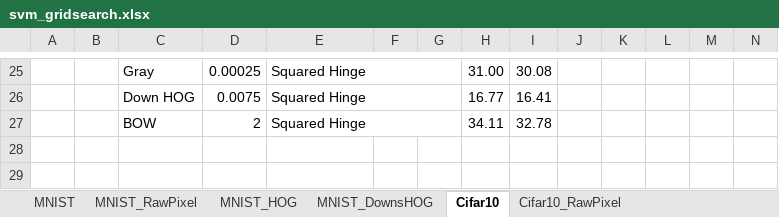
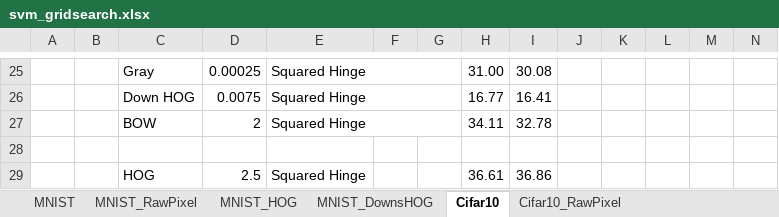
Before and after one commit to mannad/Analyse_dimage_avance_proj, an Excel workbook: resultats/svm_gridsearch.xlsx, sheet Cifar10, drawn as a sheet; only a part is shown, gaps mark what is left out; values as stored, in another font and other column widths than the file's, no borders; conditional formats not drawn; rows hold the shown columns only; the diff names each change by its address in the sheet, - before the commit and + after, or states it on an @@ line.

```diff
--- a/resultats/svm_gridsearch.xlsx (sheet Cifar10)
+++ b/resultats/svm_gridsearch.xlsx (sheet Cifar10)
+row 28: (empty)
+row 29:  |  | HOG | 2.5 | Squared Hinge |  |  | 36.61 | 36.86
```
Also changed, not shown: sheet MNIST, charts or pictures, 2 other files.
